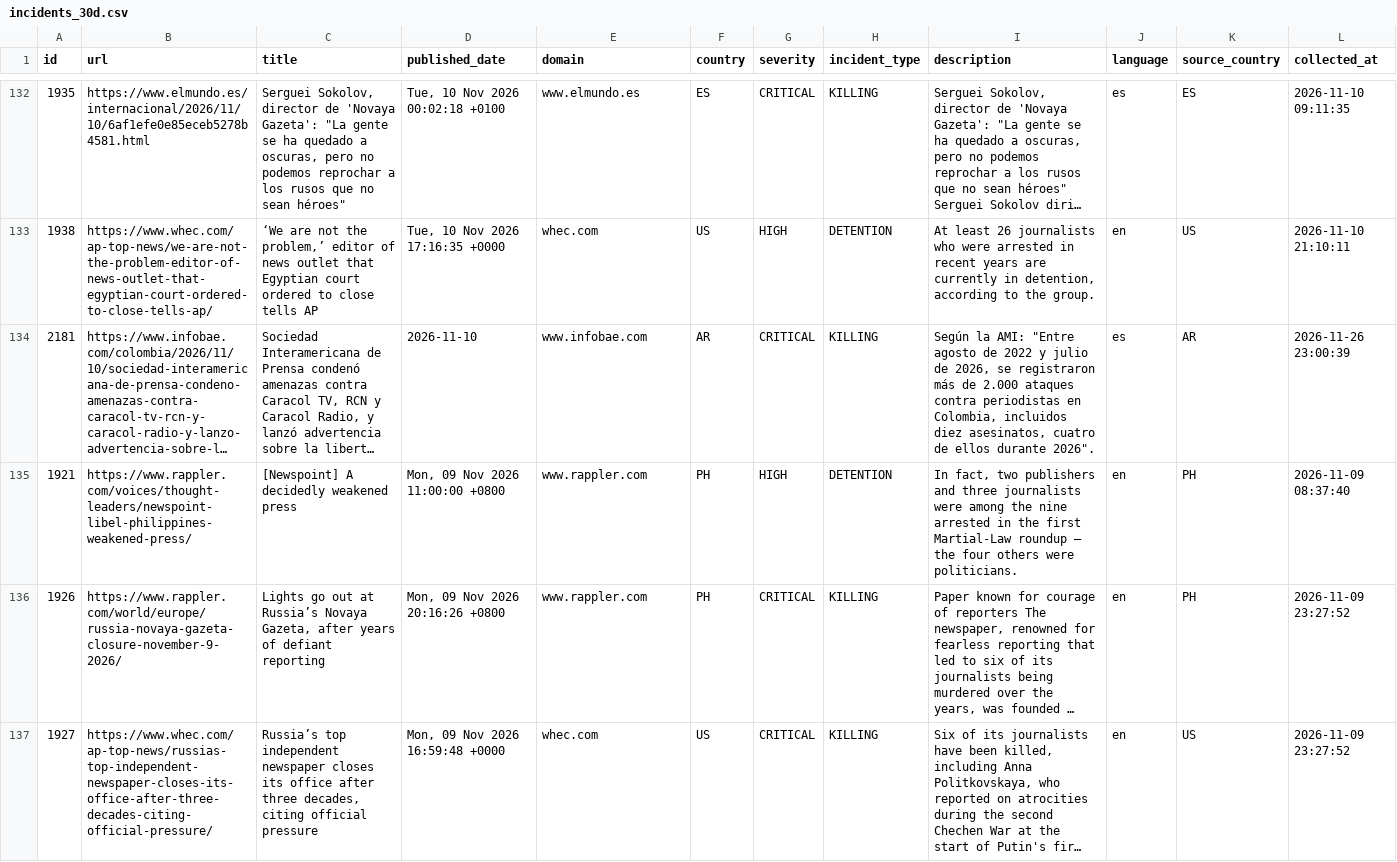
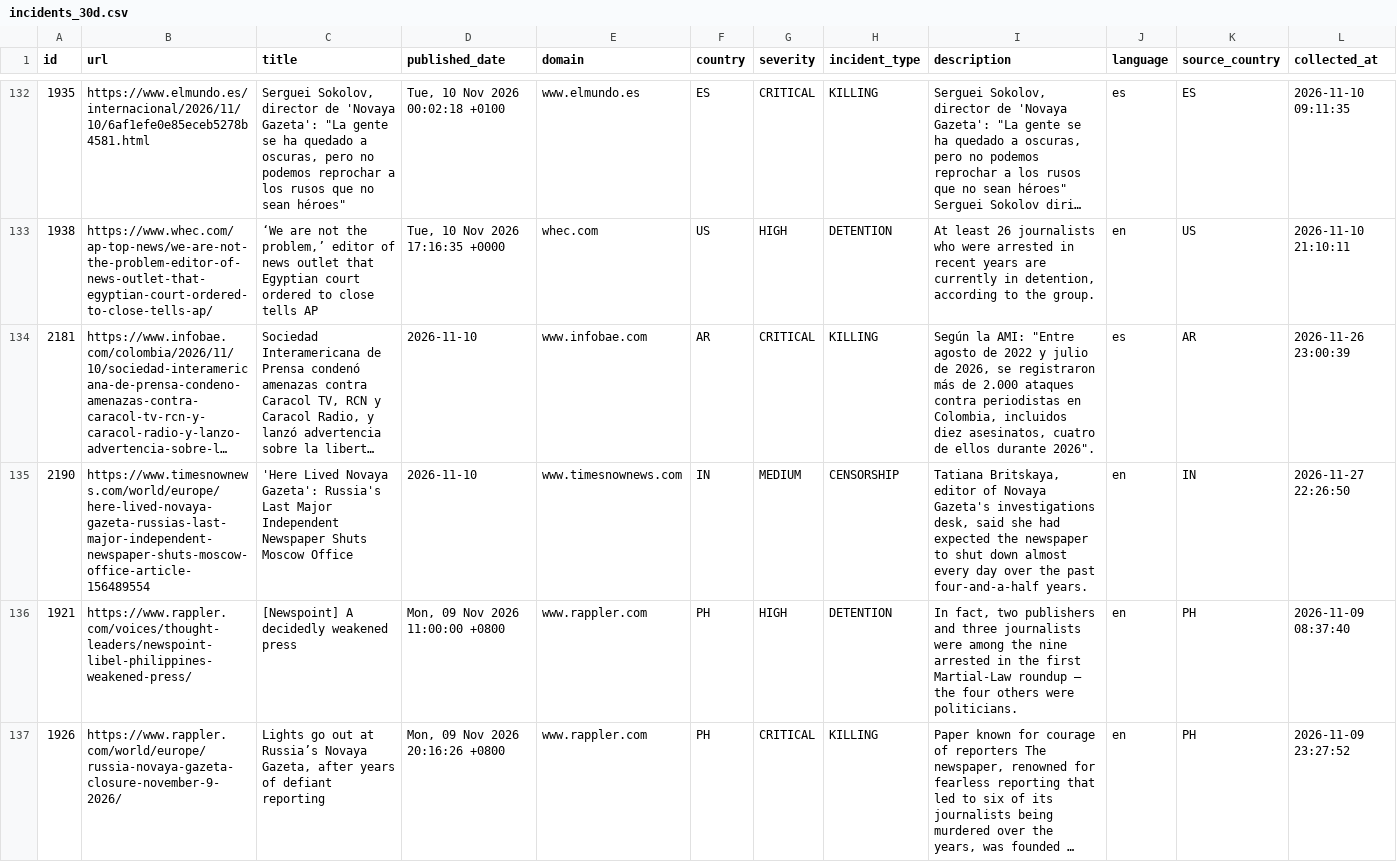
Before and after one commit to nunocalaim/journalist-safety-monitor-ccnews, a CSV file: data/exports/incidents_30d.csv, drawn as a sheet; only a part is shown, gaps mark what is left out; the shorter side is filled out with more unchanged rows; long unchanged cells end in …; rows hold the shown columns only; the diff names each change by its address in the sheet, - before the commit and + after, or states it on an @@ line.

```diff
--- a/data/exports/incidents_30d.csv
+++ b/data/exports/incidents_30d.csv
+row 135: 2190 | https://www.timesnownews.com/world/europe/here-lived-novaya-gazeta-russias-last-major-independent-newspaper-shuts-moscow-office-article-156489554 | 'Here Lived Novaya Gazeta': Russia's Last Major Independent Newspaper Shuts Moscow Office | 2026-11-10 | www.timesnownews.com | IN | MEDIUM | CENSORSHIP | Tatiana Britskaya, editor of Novaya Gazeta's investigations desk, said she had expected the newspaper to shut down almost every day over the past four-and-a-half years. | en | IN | 2026-11-27 22:26:50
```
Also changed, not shown: 8 other files.
